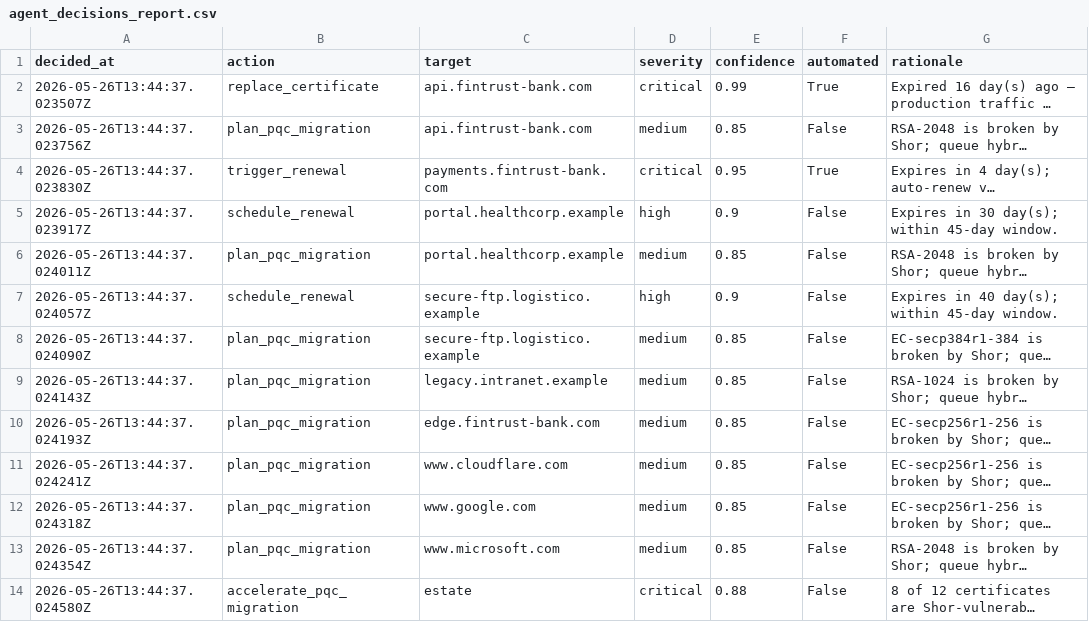
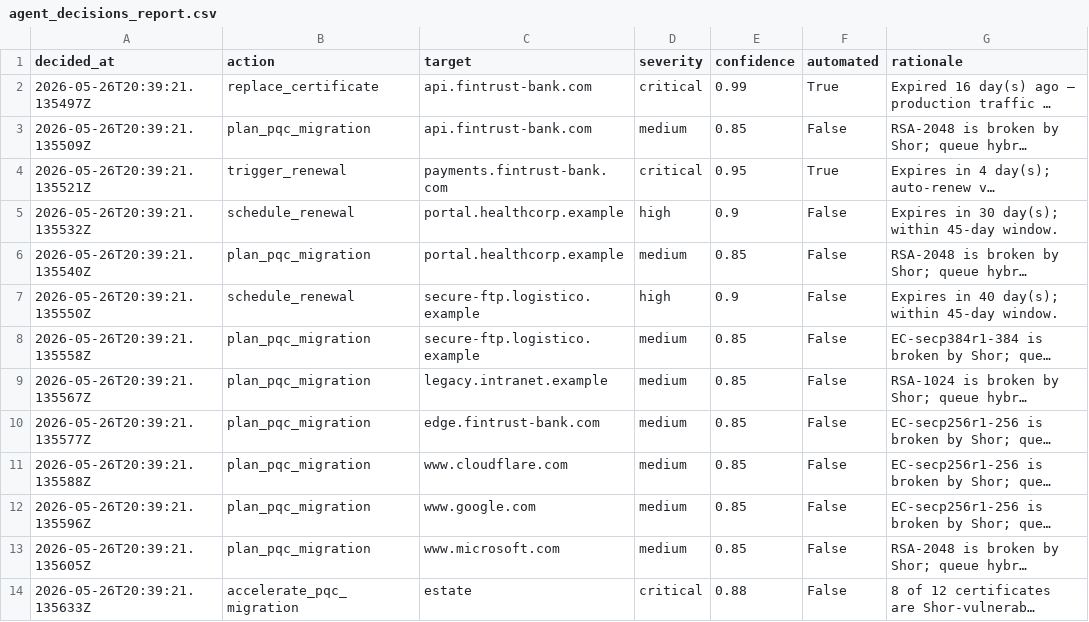
Before and after one commit to divyacodespace/qsafe.in, a CSV file: sample_reports/agent_decisions_report.csv, drawn as a sheet; long unchanged cells end in …; the diff names each change by its address in the sheet, - before the commit and + after, or states it on an @@ line.

```diff
--- a/sample_reports/agent_decisions_report.csv
+++ b/sample_reports/agent_decisions_report.csv
-A2 (decided_at): 2026-05-26T13:44:37.023507Z
+A2 (decided_at): 2026-05-26T20:39:21.135497Z
-A3 (decided_at): 2026-05-26T13:44:37.023756Z
+A3 (decided_at): 2026-05-26T20:39:21.135509Z
-A4 (decided_at): 2026-05-26T13:44:37.023830Z
+A4 (decided_at): 2026-05-26T20:39:21.135521Z
-A5 (decided_at): 2026-05-26T13:44:37.023917Z
+A5 (decided_at): 2026-05-26T20:39:21.135532Z
-A6 (decided_at): 2026-05-26T13:44:37.024011Z
+A6 (decided_at): 2026-05-26T20:39:21.135540Z
-A7 (decided_at): 2026-05-26T13:44:37.024057Z
+A7 (decided_at): 2026-05-26T20:39:21.135550Z
-A8 (decided_at): 2026-05-26T13:44:37.024090Z
+A8 (decided_at): 2026-05-26T20:39:21.135558Z
-A9 (decided_at): 2026-05-26T13:44:37.024143Z
+A9 (decided_at): 2026-05-26T20:39:21.135567Z
-A10 (decided_at): 2026-05-26T13:44:37.024193Z
+A10 (decided_at): 2026-05-26T20:39:21.135577Z
-A11 (decided_at): 2026-05-26T13:44:37.024241Z
+A11 (decided_at): 2026-05-26T20:39:21.135588Z
-A12 (decided_at): 2026-05-26T13:44:37.024318Z
+A12 (decided_at): 2026-05-26T20:39:21.135596Z
-A13 (decided_at): 2026-05-26T13:44:37.024354Z
+A13 (decided_at): 2026-05-26T20:39:21.135605Z
-A14 (decided_at): 2026-05-26T13:44:37.024580Z
+A14 (decided_at): 2026-05-26T20:39:21.135633Z
```
Also changed, not shown: sample_reports/certificate_expiry_report.csv, 19 other files.
